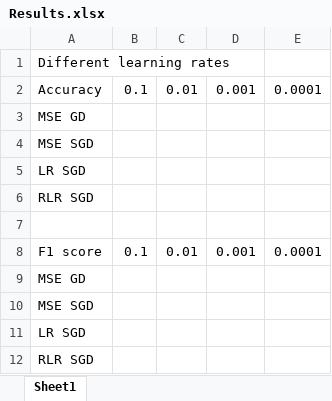
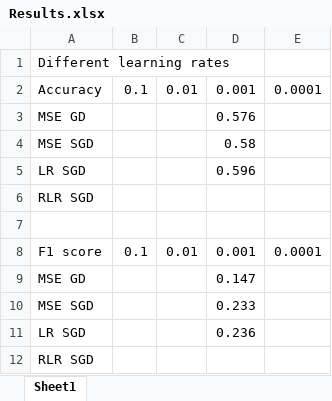
Before and after one commit to thaminmaurer/ML_Project1, an Excel workbook: Results.xlsx, sheet Sheet1, drawn as a sheet; values as stored, in another font and other column widths than the file's, no borders; the diff names each change by its address in the sheet, - before the commit and + after, or states it on an @@ line.

Commit message:
results

```diff
--- a/Results.xlsx (sheet Sheet1)
+++ b/Results.xlsx (sheet Sheet1)
-D3: (empty)
+D3: 0.576
-D4: (empty)
+D4: 0.58
-D5: (empty)
+D5: 0.596
-D9: (empty)
+D9: 0.147
-D10: (empty)
+D10: 0.233
-D11: (empty)
+D11: 0.236
```
Also changed, not shown: 1 other file.
